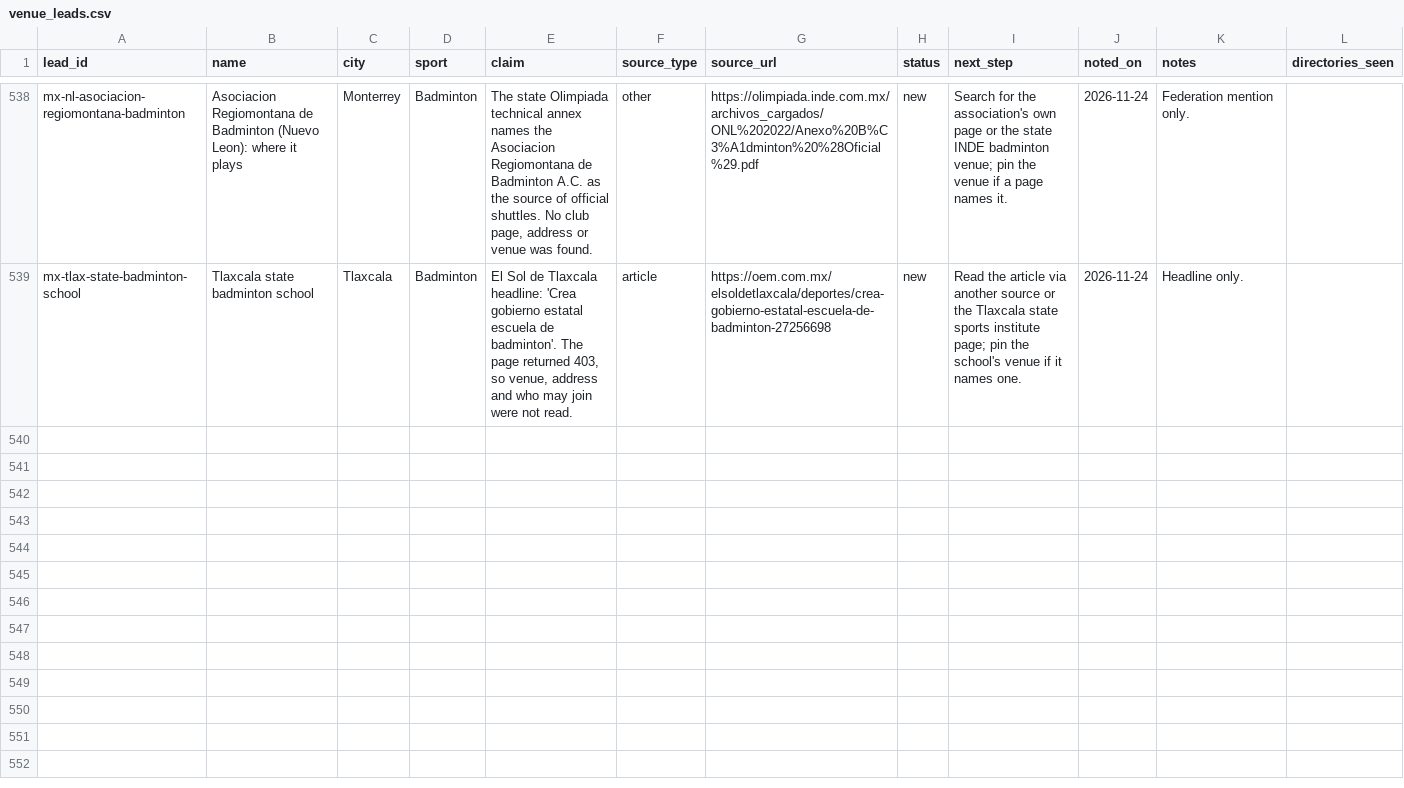
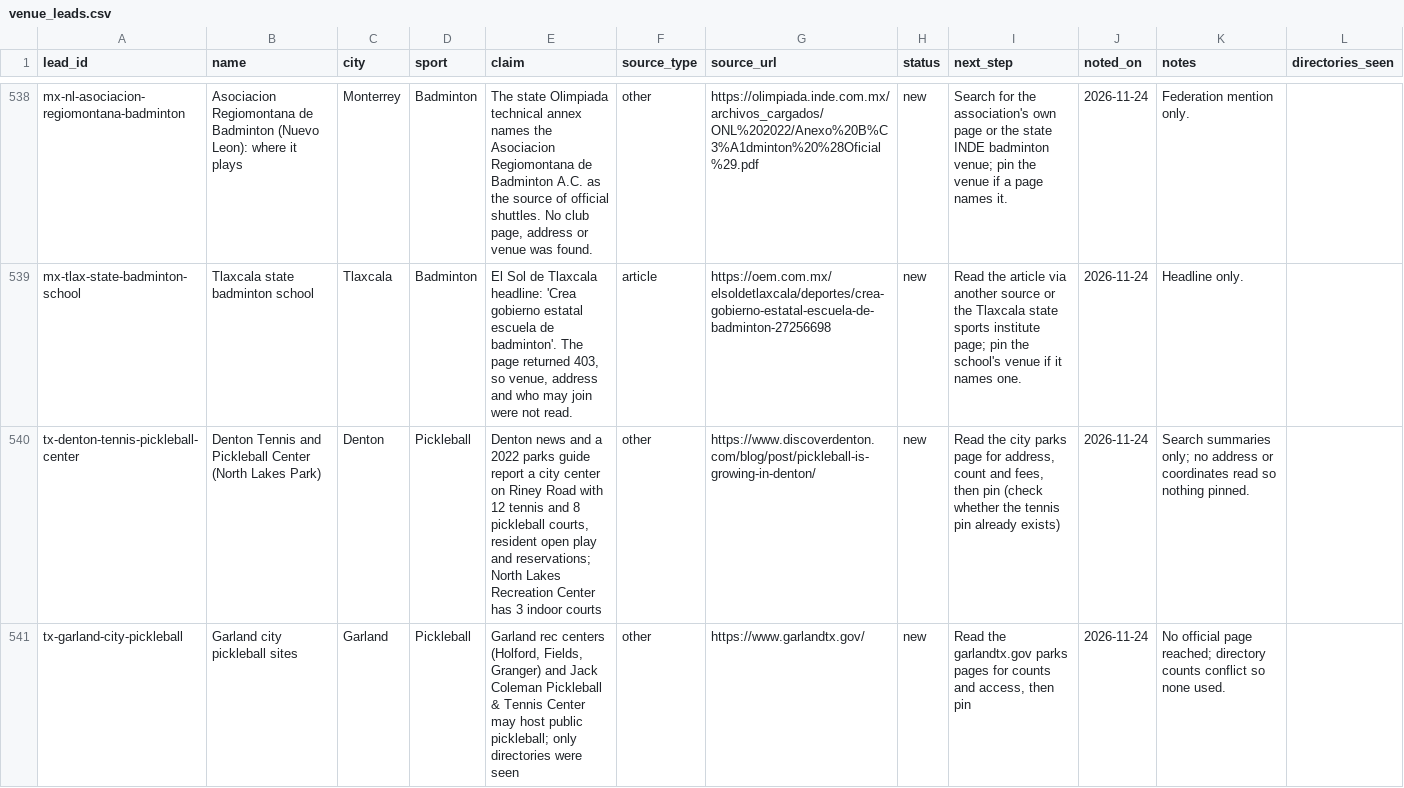
Before and after one commit to abov/courtconnect-ca, a CSV file: transform/seeds/venue_leads.csv, drawn as a sheet; only a part is shown, gaps mark what is left out.

```diff
--- a/transform/seeds/venue_leads.csv
+++ b/transform/seeds/venue_leads.csv
@@ -539 +539,3 @@ mx-nl-asociacion-regiomontana-badminton,Asociacion Regiomontana de Badminton (Nu
 mx-tlax-state-badminton-school,Tlaxcala state badminton school,Tlaxcala,Badminton,"El Sol de Tlaxcala headline: 'Crea gobierno estatal escuela de badminton'. The page returned 403, so venue, address and who may join were not read.",article,https://oem.com.mx/elsoldetlaxcala/deportes/crea-gobierno-estatal-escuela-de-badminton-27256698,new,Read the article via another source or the Tlaxcala state sports institute page; pin the school's venue if it names one.,2026-11-24,Headline only.,
+tx-denton-tennis-pickleball-center,Denton Tennis and Pickleball Center (North Lakes Park),Denton,Pickleball,"Denton news and a 2022 parks guide report a city center on Riney Road with 12 tennis and 8 pickleball courts, resident open play and reservations; North Lakes Recreation Center has 3 indoor courts",other,https://www.discoverdenton.com/blog/post/pickleball-is-growing-in-denton/,new,"Read the city parks page for address, count and fees, then pin (check whether the tennis pin already exists)",2026-11-24,Search summaries only; no address or coordinates read so nothing pinned.,
+tx-garland-city-pickleball,Garland city pickleball sites,Garland,Pickleball,"Garland rec centers (Holford, Fields, Granger) and Jack Coleman Pickleball & Tennis Center may host public pickleball; only directories were seen",other,https://www.garlandtx.gov/,new,"Read the garlandtx.gov parks pages for counts and access, then pin",2026-11-24,No official page reached; directory counts conflict so none used.,
```
Also changed, not shown: 2 other files.
